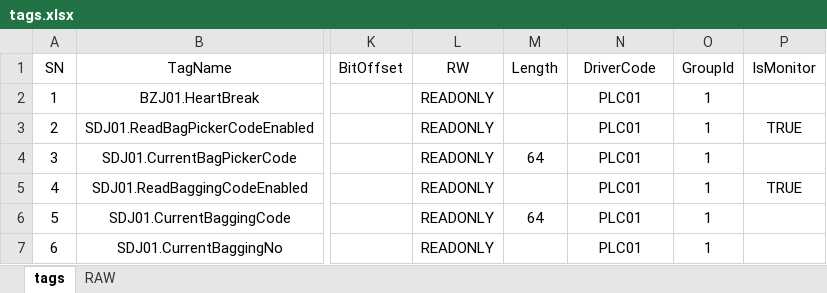
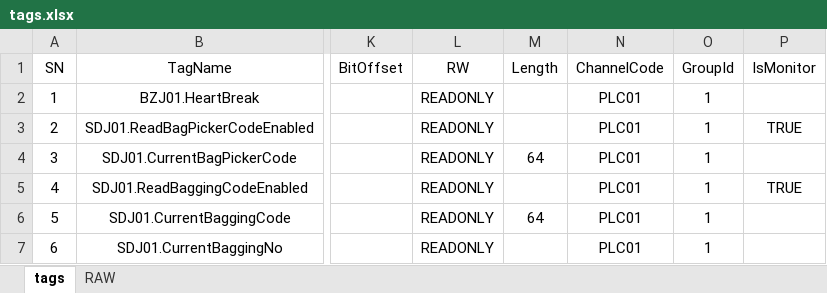
Before and after one commit to Stephenxxshi/UpperDemo, an Excel workbook: src/Plant01.Upper.Infrastructure/Configs/tags.xlsx, sheet tags, drawn as a sheet; only a part is shown, gaps mark what is left out; values as stored, in another font and other column widths than the file's, no borders; the diff names each change by its address in the sheet, - before the commit and + after, or states it on an @@ line.

```diff
--- a/src/Plant01.Upper.Infrastructure/Configs/tags.xlsx (sheet tags)
+++ b/src/Plant01.Upper.Infrastructure/Configs/tags.xlsx (sheet tags)
-N1: DriverCode
+N1: ChannelCode
```
Also changed, not shown: 18 other files.
